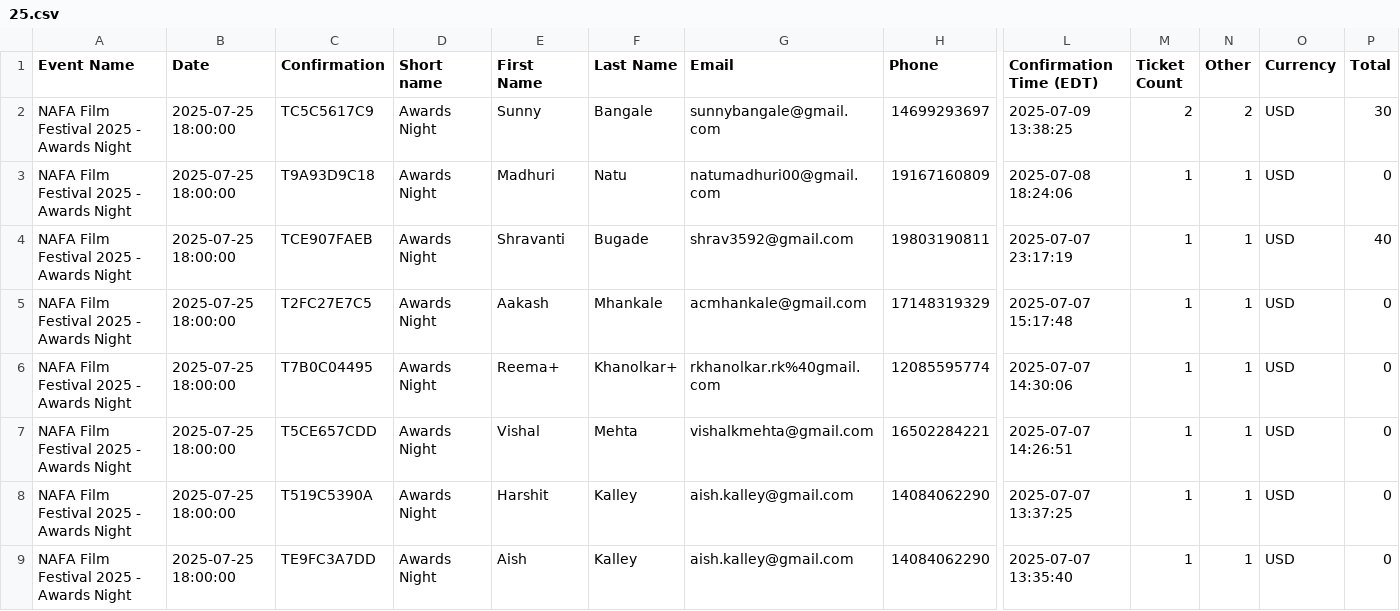
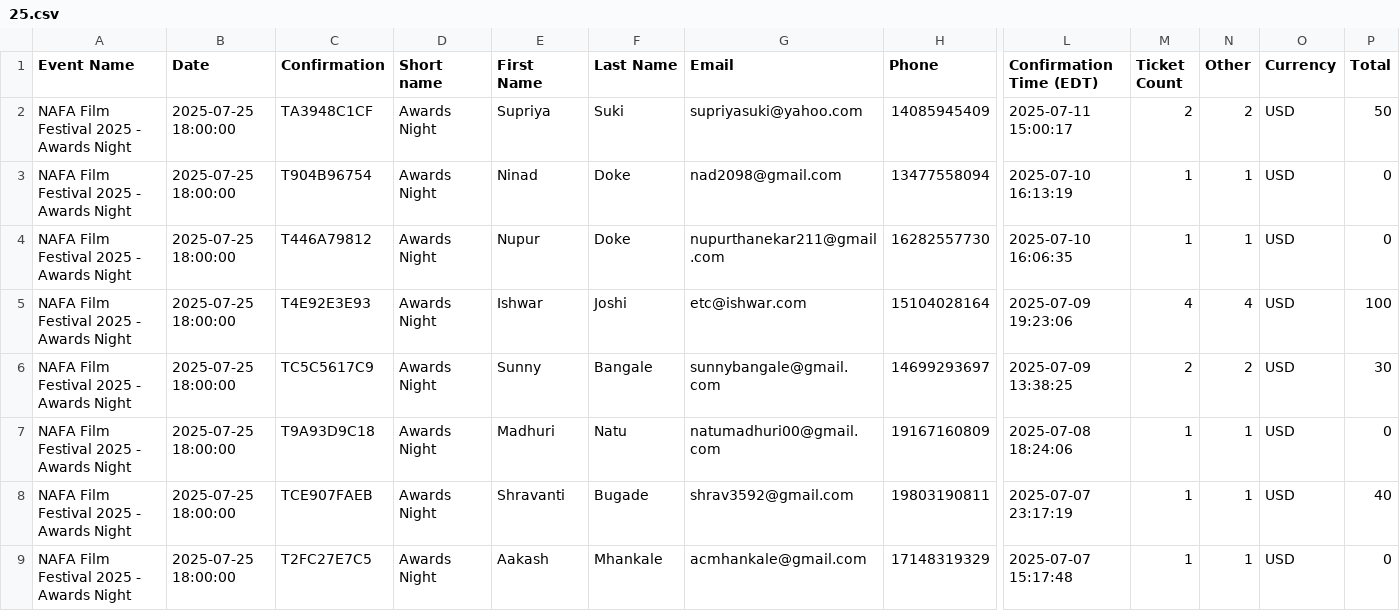
Before and after one commit to yogi-theyoda/ticketing_summary, a CSV file: data/25.csv, drawn as a sheet; only a part is shown, gaps mark what is left out; the shorter side is filled out with more unchanged rows; rows hold the shown columns only; the diff names each change by its address in the sheet, - before the commit and + after, or states it on an @@ line.

```diff
--- a/data/25.csv
+++ b/data/25.csv
+row 2: NAFA Film Festival 2025 - Awards Night | 2025-07-25 18:00:00 | TA3948C1CF | Awards Night | Supriya | Suki | supriyasuki@yahoo.com | 14085945409 | 2025-07-11 15:00:17 | 2 | 2 | USD | 50
+row 3: NAFA Film Festival 2025 - Awards Night | 2025-07-25 18:00:00 | T904B96754 | Awards Night | Ninad | Doke | nad2098@gmail.com | 13477558094 | 2025-07-10 16:13:19 | 1 | 1 | USD | 0
+row 4: NAFA Film Festival 2025 - Awards Night | 2025-07-25 18:00:00 | T446A79812 | Awards Night | Nupur | Doke | nupurthanekar211@gmail.com | 16282557730 | 2025-07-10 16:06:35 | 1 | 1 | USD | 0
+row 5: NAFA Film Festival 2025 - Awards Night | 2025-07-25 18:00:00 | T4E92E3E93 | Awards Night | Ishwar | Joshi | etc@ishwar.com | 15104028164 | 2025-07-09 19:23:06 | 4 | 4 | USD | 100
```
Also changed, not shown: data/2 days.csv, 1 other file.
